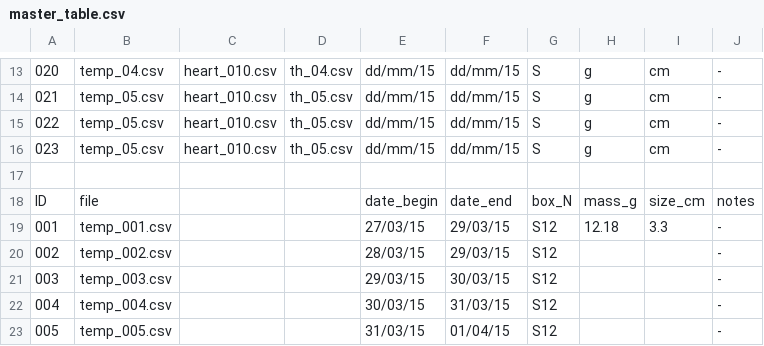
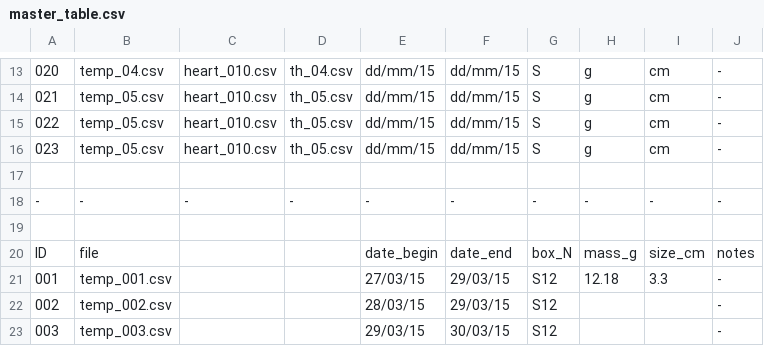
Before and after one commit to gilestrolab/snail_back_pack, a CSV file: experiments/snail_temperature_experiment/results/master_table.csv, drawn as a sheet; only a part is shown, gaps mark what is left out; the shorter side is filled out with more unchanged rows; the diff names each change by its address in the sheet, - before the commit and + after, or states it on an @@ line.

Commit message:
Update master_table.csv

```diff
--- a/experiments/snail_temperature_experiment/results/master_table.csv
+++ b/experiments/snail_temperature_experiment/results/master_table.csv
+row 18: - | - | - | - | - | - | - | - | - | -
+row 19: (empty)
```
